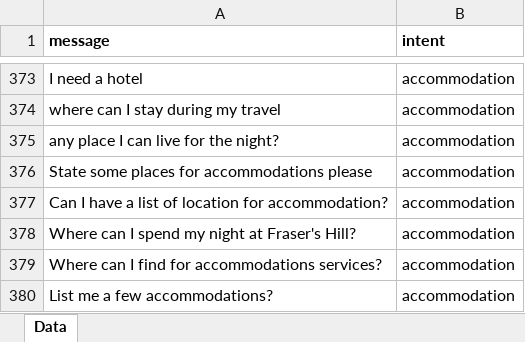
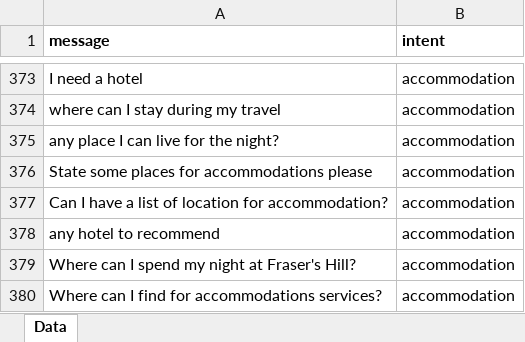
Before and after one commit to Laikaiyong/Felix-Frasers-Hill-Chatbot, an Excel workbook: app/algorithm/database/data.xlsx, sheet Data, drawn as a sheet; only a part is shown, gaps mark what is left out; the shorter side is filled out with more unchanged rows; values as stored, in another font and other column widths than the file's, no borders; the diff names each change by its address in the sheet, - before the commit and + after, or states it on an @@ line.

Commit message:
Expand accommodation kb

```diff
--- a/app/algorithm/database/data.xlsx (sheet Data)
+++ b/app/algorithm/database/data.xlsx (sheet Data)
+row 378: any hotel to recommend | accommodation
```
Also changed, not shown: 2 other files.
